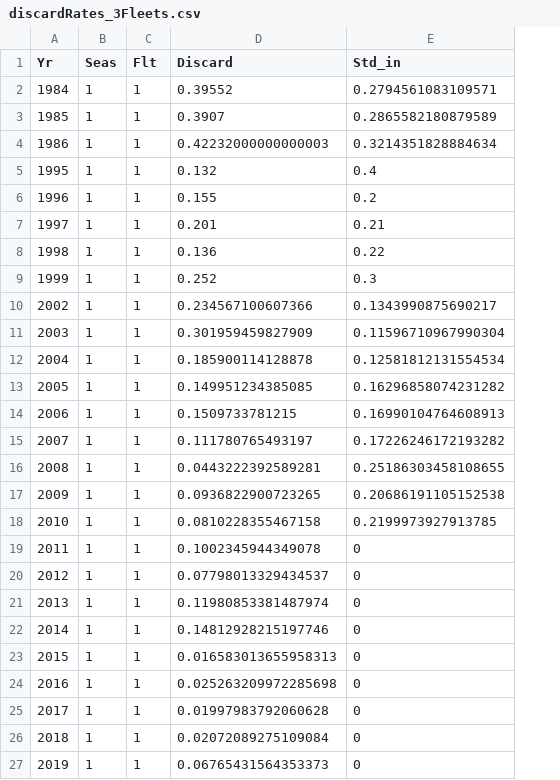
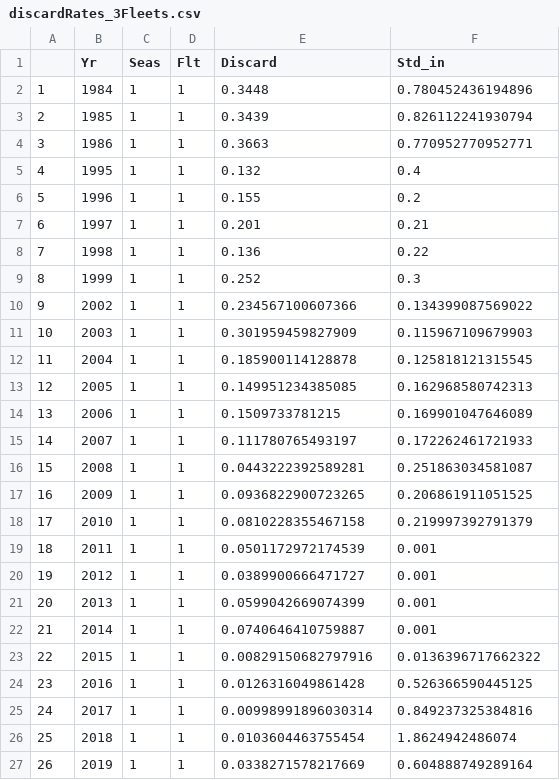
Before and after one commit to pfmc-assessments/shortspine_thornyhead_2023, a CSV file: data/for_ss/discardRates_3Fleets.csv, drawn as a sheet; only a part is shown; addresses are those after the commit; the diff covers the shown part only; the diff names each change by its address in the sheet, - before the commit and + after, or states it on an @@ line.

Commit message:
Display latest version of discard data formatted for SS3, stock assessment 2023.

```diff
--- a/data/for_ss/discardRates_3Fleets.csv
+++ b/data/for_ss/discardRates_3Fleets.csv
+column A, rows 2-27: 1 | 2 | 3 | 4 | 5 | 6 | 7 | 8 | 9 | 10 | 11 | 12 | 13 | 14 | 15 | 16 | 17 | 18 | 19 | 20 | 21 | 22 | 23 | 24 | 25 | 26
-E2 (Discard): 0.39552
+E2 (Discard): 0.3448
-F2 (Std_in): 0.2794561083109571
+F2 (Std_in): 0.780452436194896
-E3 (Discard): 0.3907
+E3 (Discard): 0.3439
-F3 (Std_in): 0.2865582180879589
+F3 (Std_in): 0.826112241930794
-E4 (Discard): 0.42232000000000003
+E4 (Discard): 0.3663
-F4 (Std_in): 0.3214351828884634
+F4 (Std_in): 0.770952770952771
-F10 (Std_in): 0.1343990875690217
+F10 (Std_in): 0.134399087569022
-F11 (Std_in): 0.11596710967990304
+F11 (Std_in): 0.115967109679903
-F12 (Std_in): 0.12581812131554534
+F12 (Std_in): 0.125818121315545
-F13 (Std_in): 0.16296858074231282
+F13 (Std_in): 0.162968580742313
-F14 (Std_in): 0.16990104764608913
+F14 (Std_in): 0.169901047646089
-F15 (Std_in): 0.17226246172193282
+F15 (Std_in): 0.172262461721933
-F16 (Std_in): 0.25186303458108655
+F16 (Std_in): 0.251863034581087
-F17 (Std_in): 0.20686191105152538
+F17 (Std_in): 0.206861911051525
-F18 (Std_in): 0.2199973927913785
+F18 (Std_in): 0.219997392791379
-E19 (Discard): 0.1002345944349078
+E19 (Discard): 0.0501172972174539
-F19:F22 (Std_in): 0
+F19:F22 (Std_in): 0.001
-E20 (Discard): 0.07798013329434537
+E20 (Discard): 0.0389900666471727
-E21 (Discard): 0.11980853381487974
+E21 (Discard): 0.0599042669074399
-E22 (Discard): 0.14812928215197746
+E22 (Discard): 0.0740646410759887
-E23 (Discard): 0.016583013655958313
+E23 (Discard): 0.00829150682797916
-F23 (Std_in): 0
+F23 (Std_in): 0.0136396717662322
-E24 (Discard): 0.025263209972285698
+E24 (Discard): 0.0126316049861428
-F24 (Std_in): 0
+F24 (Std_in): 0.526366590445125
-E25 (Discard): 0.01997983792060628
+E25 (Discard): 0.00998991896030314
-F25 (Std_in): 0
+F25 (Std_in): 0.849237325384816
-E26 (Discard): 0.02072089275109084
+E26 (Discard): 0.0103604463755454
-F26 (Std_in): 0
+F26 (Std_in): 1.8624942486074
-E27 (Discard): 0.06765431564353373
+E27 (Discard): 0.0338271578217669
-F27 (Std_in): 0
+F27 (Std_in): 0.604888749289164
```
Also changed, not shown: 73 edited cells elsewhere in this file, data/for_ss/discardLenComp_ss_3Fleets.csv, data/for_ss/discardLenComp_ss_4Fleets.csv, 3 other files.
